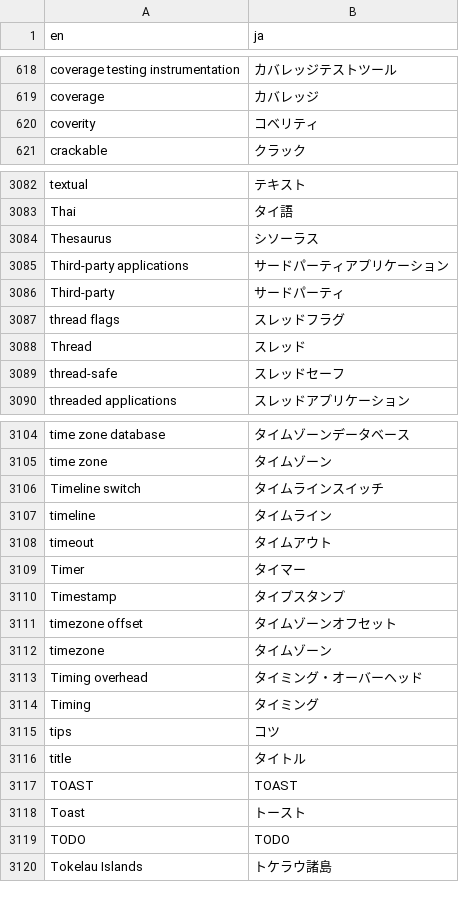
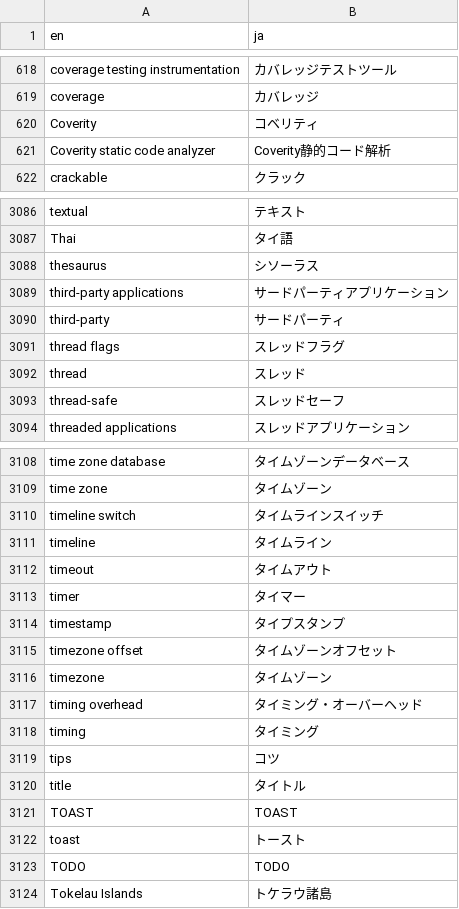
Before and after one commit to pgsql-jp/taiyaku, a CSV file: jpug-doc.en.ja.csv, drawn as a sheet; only a part is shown, gaps mark what is left out; the diff covers the shown part only.

Commit message:
大文字小文字調整

```diff
--- a/jpug-doc.en.ja.csv
+++ b/jpug-doc.en.ja.csv
@@ -619,3 +619,4 @@ coverage testing instrumentation,カバレッジテストツール
 coverage,カバレッジ
-coverity,コベリティ
+Coverity,コベリティ
+Coverity static code analyzer,Coverity静的コード解析
 crackable,クラック
@@ -3083,7 +3087,7 @@ textual,テキスト
 Thai,タイ語
-Thesaurus,シソーラス
-Third-party applications,サードパーティアプリケーション
-Third-party,サードパーティ
+thesaurus,シソーラス
+third-party applications,サードパーティアプリケーション
+third-party,サードパーティ
 thread flags,スレッドフラグ
-Thread,スレッド
+thread,スレッド
 thread-safe,スレッドセーフ
@@ -3105,11 +3109,11 @@ time zone database,タイムゾーンデータベース
 time zone,タイムゾーン
-Timeline switch,タイムラインスイッチ
+timeline switch,タイムラインスイッチ
 timeline,タイムライン
 timeout,タイムアウト
-Timer,タイマー
-Timestamp,タイプスタンプ
+timer,タイマー
+timestamp,タイプスタンプ
 timezone offset,タイムゾーンオフセット
 timezone,タイムゾーン
-Timing overhead,タイミング・オーバーヘッド
-Timing,タイミング
+timing overhead,タイミング・オーバーヘッド
+timing,タイミング
 tips,コツ
@@ -3117,3 +3121,3 @@ title,タイトル
 TOAST,TOAST
-Toast,トースト
+toast,トースト
 TODO,TODO
```
Also changed, not shown: 3 added rows, 1 removed row and 27 edited cells elsewhere in this file.
